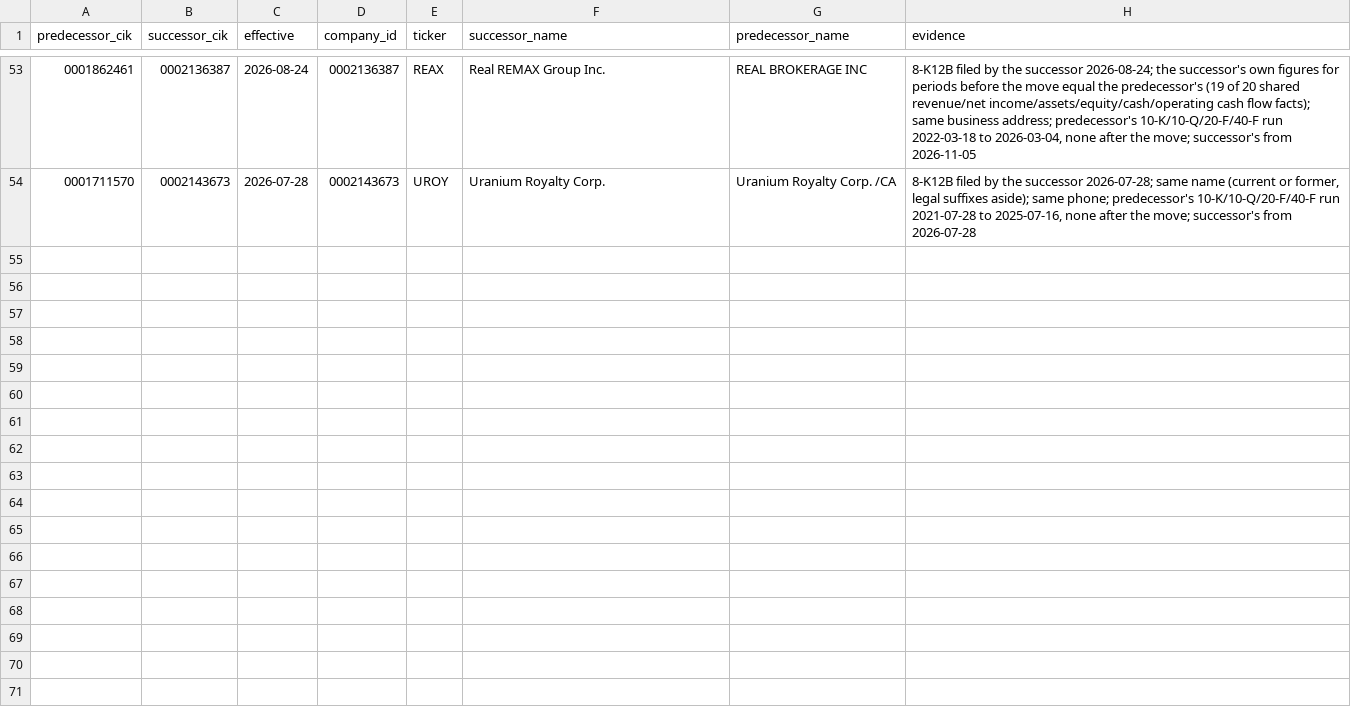
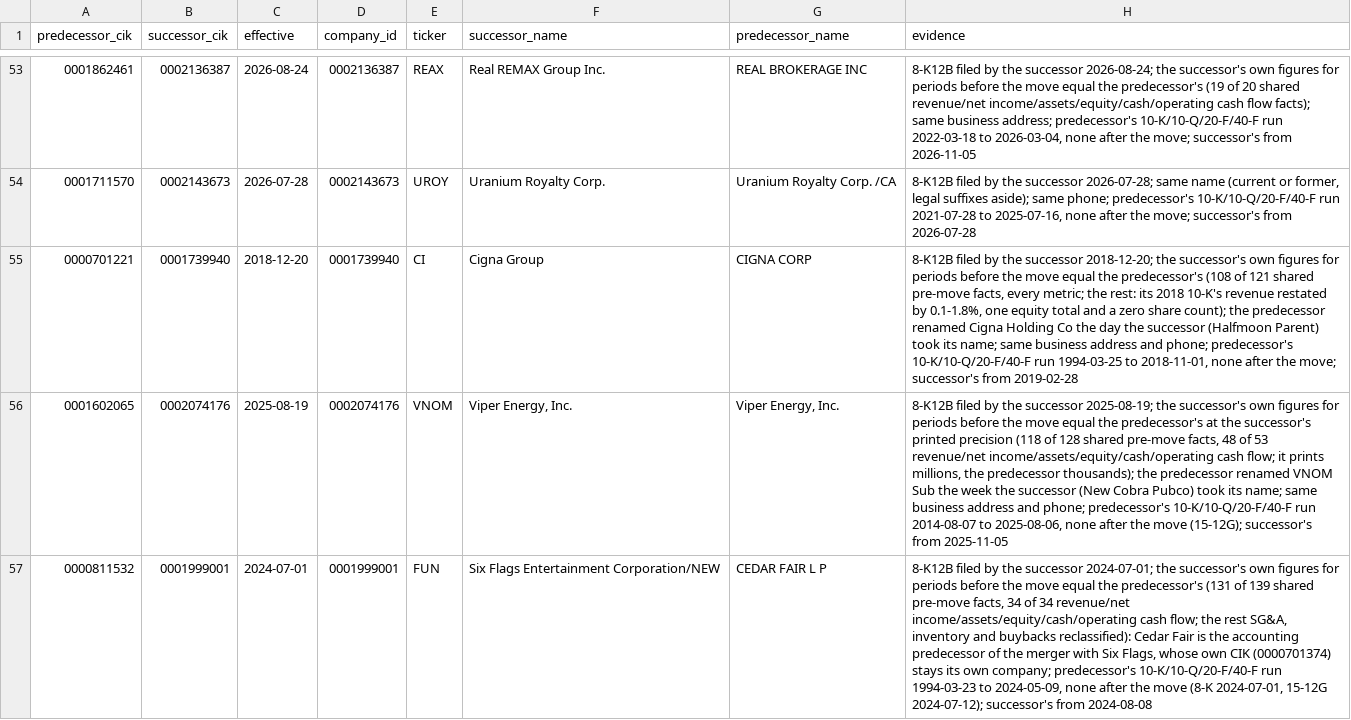
Before and after one commit to LucasGroves0102/tributary, a CSV file: services/company-loader/src/company_loader/data/re_registrations.csv, drawn as a sheet; only a part is shown, gaps mark what is left out; the diff covers the shown part only; the diff names each change by its address in the sheet, - before the commit and + after, or states it on an @@ line.

Commit message:
Re-registrations: the 25 worth a look reviewed, 9 linked with evidence
Linked (appended to re_registrations.csv): Cigna (108 of 121 pre-move facts equal), Viper (118
of 128 at its printed precision), Cedar Fair into the new Six Flags (131 of 139; the accounting
predecessor, found reviewing FUN), and documented holding-company reorganisations of one company:
Oracle, Accenture, Nabors, InterDigital, Transocean, Benitec. The rest, with why, in
re_registrations_review.md: owner's calls (mergers under a new holdco, a GAAP change, successions
that keep the predecessor's company) and not linked.

```diff
--- a/services/company-loader/src/company_loader/data/re_registrations.csv
+++ b/services/company-loader/src/company_loader/data/re_registrations.csv
+row 55: 0000701221 | 0001739940 | 2018-12-20 | 0001739940 | CI | Cigna Group | CIGNA CORP | 8-K12B filed by the successor 2018-12-20; the successor's own figures for periods before the move equal the predecessor's (108 of 121 shared pre-move facts, every metric; the rest: its 2018 10-K's revenue restated by 0.1-1.8%, one equity total and a zero share count); the predecessor renamed Cigna Holding Co the day the successor (Halfmoon Parent) took its name; same business address and phone; predecessor's 10-K/10-Q/20-F/40-F run 1994-03-25 to 2018-11-01, none after the move; successor's from 2019-02-28
+row 56: 0001602065 | 0002074176 | 2025-08-19 | 0002074176 | VNOM | Viper Energy, Inc. | Viper Energy, Inc. | 8-K12B filed by the successor 2025-08-19; the successor's own figures for periods before the move equal the predecessor's at the successor's printed precision (118 of 128 shared pre-move facts, 48 of 53 revenue/net income/assets/equity/cash/operating cash flow; it prints millions, the predecessor thousands); the predecessor renamed VNOM Sub the week the successor (New Cobra Pubco) took its name; same business address and phone; predecessor's 10-K/10-Q/20-F/40-F run 2014-08-07 to 2025-08-06, none after the move (15-12G); successor's from 2025-11-05
+row 57: 0000811532 | 0001999001 | 2024-07-01 | 0001999001 | FUN | Six Flags Entertainment Corporation/NEW | CEDAR FAIR L P | 8-K12B filed by the successor 2024-07-01; the successor's own figures for periods before the move equal the predecessor's (131 of 139 shared pre-move facts, 34 of 34 revenue/net income/assets/equity/cash/operating cash flow; the rest SG&A, inventory and buybacks reclassified): Cedar Fair is the accounting predecessor of the merger with Six Flags, whose own CIK (0000701374) stays its own company; predecessor's 10-K/10-Q/20-F/40-F run 1994-03-23 to 2024-05-09, none after the move (8-K 2024-07-01, 15-12G 2024-07-12); successor's from 2024-08-08
```
Also changed, not shown: 6 added rows elsewhere in this file, 1 other file.
